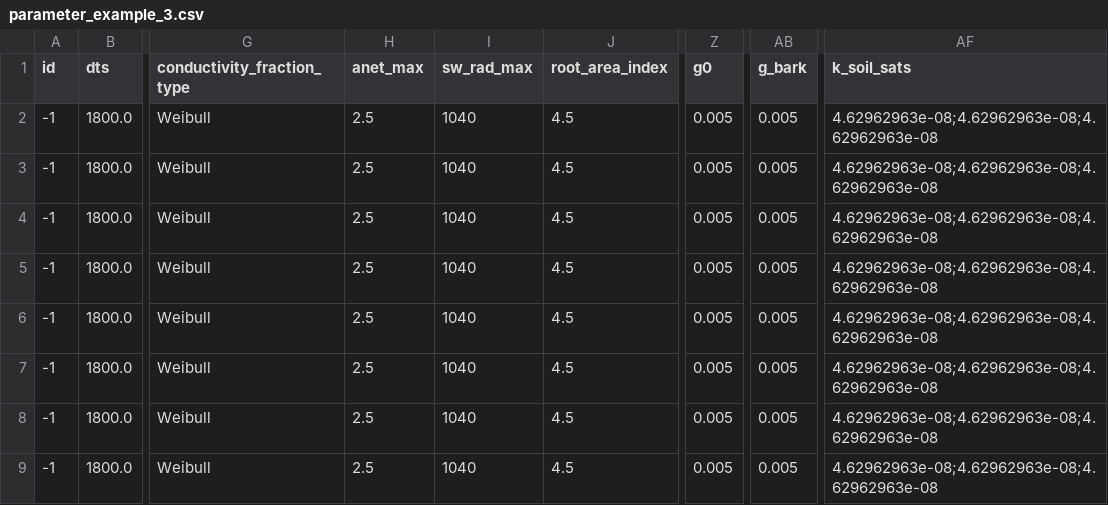
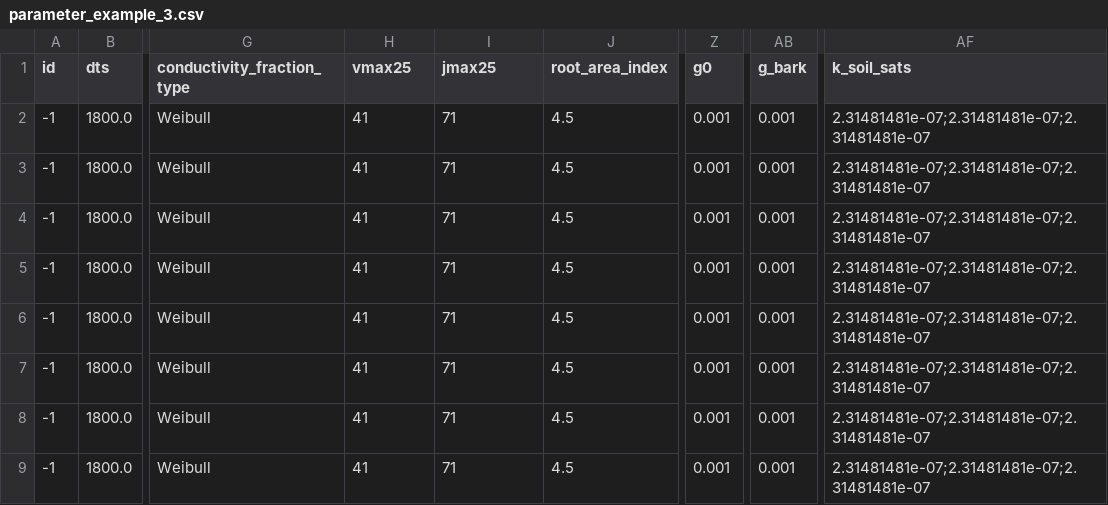
Before and after one commit to PhillipPapastefanou/SimPHony, a CSV file: examples/swiss_cc/local/parameter_example_3.csv, drawn as a sheet; only a part is shown, gaps mark what is left out; the diff names each change by its address in the sheet, - before the commit and + after, or states it on an @@ line.

Commit message:
Big update: - Added assimilation process - removed rad_max and swnet_max - added vmax and jmax - fixed medlyn model beta bug

```diff
--- a/examples/swiss_cc/local/parameter_example_3.csv
+++ b/examples/swiss_cc/local/parameter_example_3.csv
-H1: anet_max
+H1: vmax25
-I1: sw_rad_max
+I1: jmax25
-H2:H9 (vmax25): 2.5
+H2:H9 (vmax25): 41
-I2:I9 (jmax25): 1040
+I2:I9 (jmax25): 71
-Z2:Z9 (g0): 0.005
+Z2:Z9 (g0): 0.001
-AB2:AB9 (g_bark): 0.005
+AB2:AB9 (g_bark): 0.001
-AF2:AF9 (k_soil_sats): 4.62962963e-08;4.62962963e-08;4.62962963e-08
+AF2:AF9 (k_soil_sats): 2.31481481e-07;2.31481481e-07;2.31481481e-07
```
Also changed, not shown: 37 other files.
